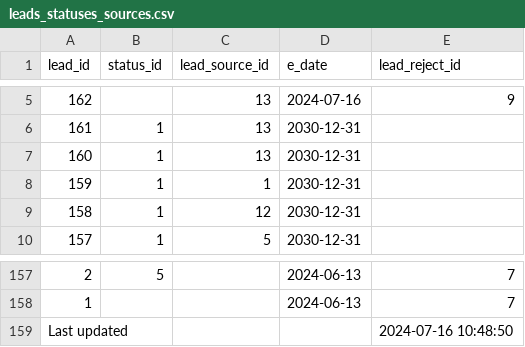
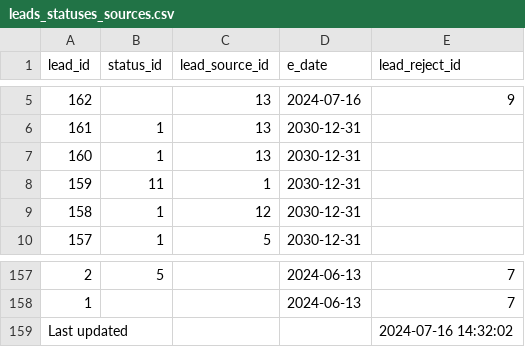
Before and after one commit to ifpfptatmc/KO_alfacrm_data, a CSV file: leads_statuses_sources.csv, drawn as a sheet; only a part is shown, gaps mark what is left out.

```diff
--- a/leads_statuses_sources.csv
+++ b/leads_statuses_sources.csv
@@ -7,3 +7,3 @@ lead_id,status_id,lead_source_id,e_date,lead_reject_id
 160,1,13,2030-12-31,
-159,1,1,2030-12-31,
+159,11,1,2030-12-31,
 158,1,12,2030-12-31,
@@ -158,2 +158,2 @@ lead_id,status_id,lead_source_id,e_date,lead_reject_id
 1,,,2024-06-13,7
-Last updated,,,,2024-07-16 10:48:50
+Last updated,,,,2024-07-16 14:32:02
```
Also changed, not shown: customers_statuses_sources.csv, leads_history_changes.csv, 1 other file.
